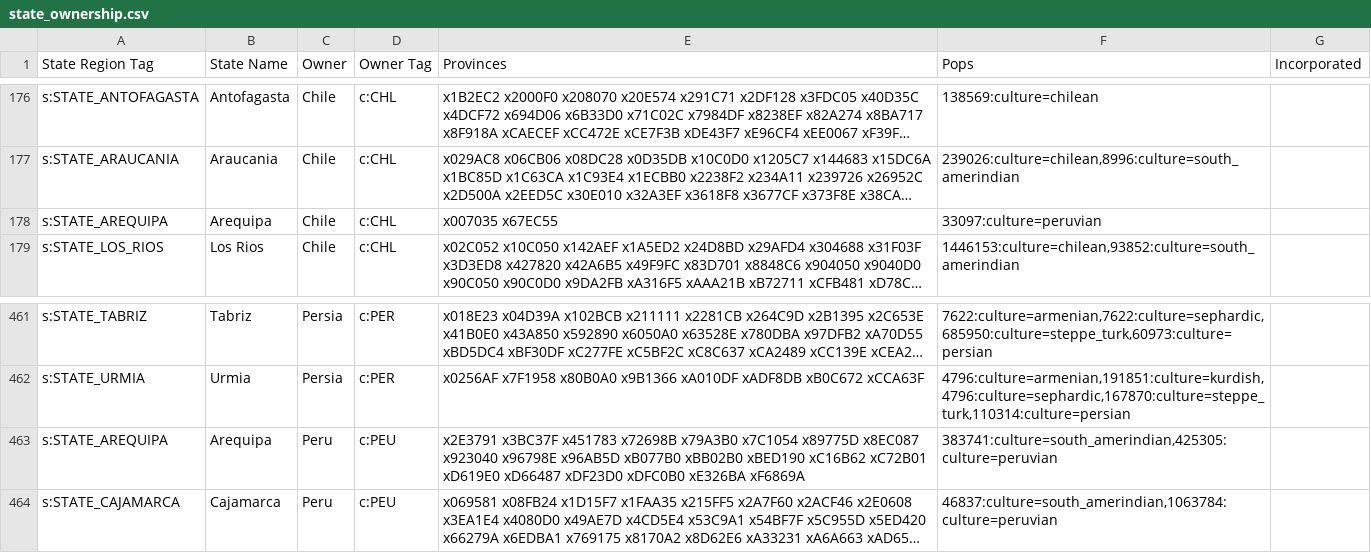
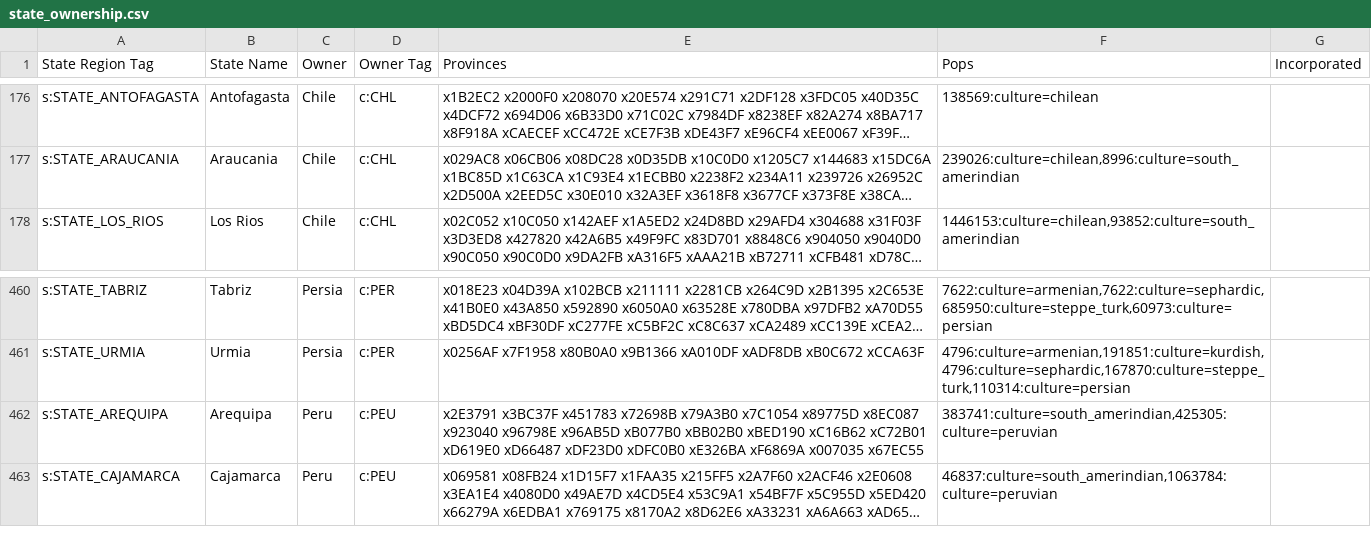
Before and after one commit to AlexJFDev/Vic3-World-War-One-Mod, a CSV file: scripts/mod/data/state_ownership.csv, drawn as a sheet; only a part is shown, gaps mark what is left out; long unchanged cells end in …; removed rows and columns are numbered as before the commit, all else as after; the diff names each change by its address in the sheet, - before the commit and + after, or states it on an @@ line.

Commit message:
Chile border fix

```diff
--- a/scripts/mod/data/state_ownership.csv
+++ b/scripts/mod/data/state_ownership.csv
-row 178: s:STATE_AREQUIPA | Arequipa | Chile | c:CHL | x007035 x67EC55 | 33097:culture=peruvian
-E462 (Provinces): …xE326BA xF6869A
+E462 (Provinces): …xE326BA xF6869A x007035 x67EC55
```
Also changed, not shown: 2 other files.
